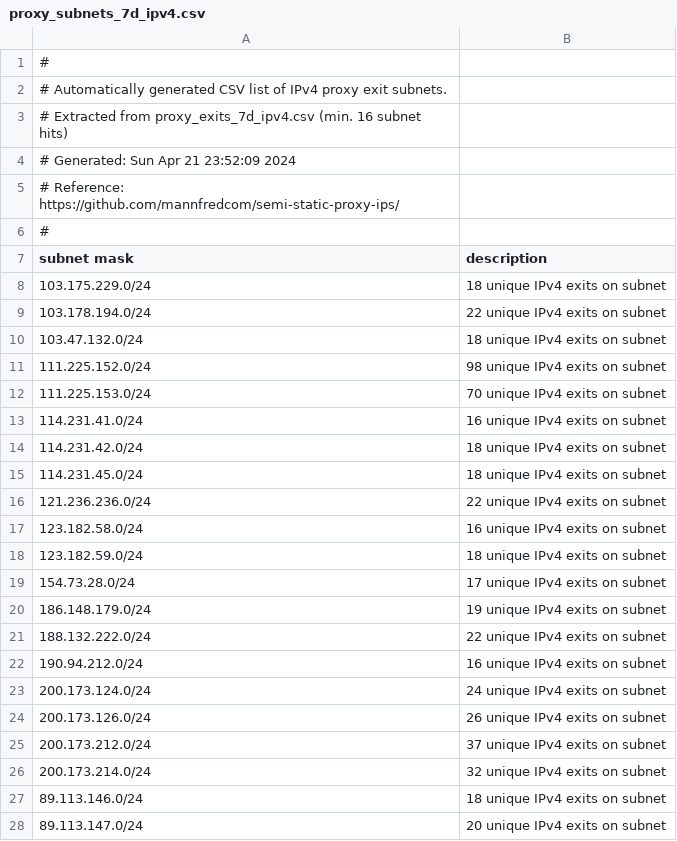
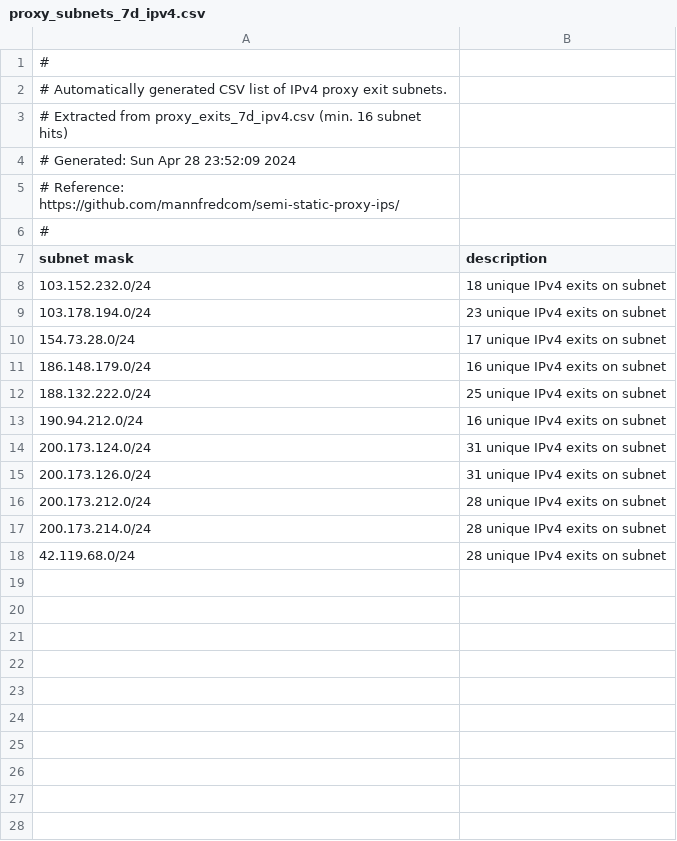
Before and after one commit to mannfredcom/semi-static-proxy-ips, a CSV file: proxy_subnets_7d_ipv4.csv, drawn as a sheet.

Commit message:
Proxy exit lists auto-generated Sun Apr 28 23:52:11 2024

```diff
--- a/proxy_subnets_7d_ipv4.csv
+++ b/proxy_subnets_7d_ipv4.csv
@@ -3,3 +3,3 @@
 # Extracted from proxy_exits_7d_ipv4.csv (min. 16 subnet hits)
-# Generated: Sun Apr 21 23:52:09 2024
+# Generated: Sun Apr 28 23:52:09 2024
 # Reference: https://github.com/mannfredcom/semi-static-proxy-ips/
@@ -7,22 +7,12 @@
 subnet mask,description
-103.175.229.0/24,18 unique IPv4 exits on subnet
-103.178.194.0/24,22 unique IPv4 exits on subnet
-103.47.132.0/24,18 unique IPv4 exits on subnet
-111.225.152.0/24,98 unique IPv4 exits on subnet
-111.225.153.0/24,70 unique IPv4 exits on subnet
-114.231.41.0/24,16 unique IPv4 exits on subnet
-114.231.42.0/24,18 unique IPv4 exits on subnet
-114.231.45.0/24,18 unique IPv4 exits on subnet
-121.236.236.0/24,22 unique IPv4 exits on subnet
-123.182.58.0/24,16 unique IPv4 exits on subnet
-123.182.59.0/24,18 unique IPv4 exits on subnet
+103.152.232.0/24,18 unique IPv4 exits on subnet
+103.178.194.0/24,23 unique IPv4 exits on subnet
 154.73.28.0/24,17 unique IPv4 exits on subnet
-186.148.179.0/24,19 unique IPv4 exits on subnet
-188.132.222.0/24,22 unique IPv4 exits on subnet
+186.148.179.0/24,16 unique IPv4 exits on subnet
+188.132.222.0/24,25 unique IPv4 exits on subnet
 190.94.212.0/24,16 unique IPv4 exits on subnet
-200.173.124.0/24,24 unique IPv4 exits on subnet
-200.173.126.0/24,26 unique IPv4 exits on subnet
-200.173.212.0/24,37 unique IPv4 exits on subnet
-200.173.214.0/24,32 unique IPv4 exits on subnet
-89.113.146.0/24,18 unique IPv4 exits on subnet
-89.113.147.0/24,20 unique IPv4 exits on subnet
+200.173.124.0/24,31 unique IPv4 exits on subnet
+200.173.126.0/24,31 unique IPv4 exits on subnet
+200.173.212.0/24,28 unique IPv4 exits on subnet
+200.173.214.0/24,28 unique IPv4 exits on subnet
+42.119.68.0/24,28 unique IPv4 exits on subnet
```
Also changed, not shown: proxy_exits_30d_ipv6.csv, proxy_subnets_30d_ipv4.csv, 8 other files.
